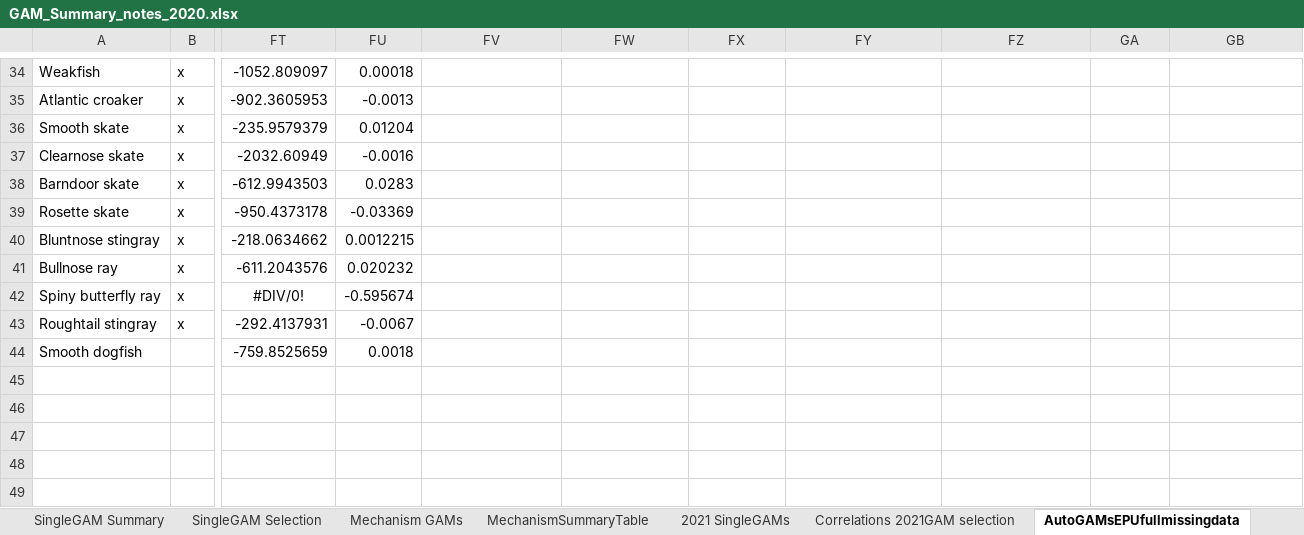
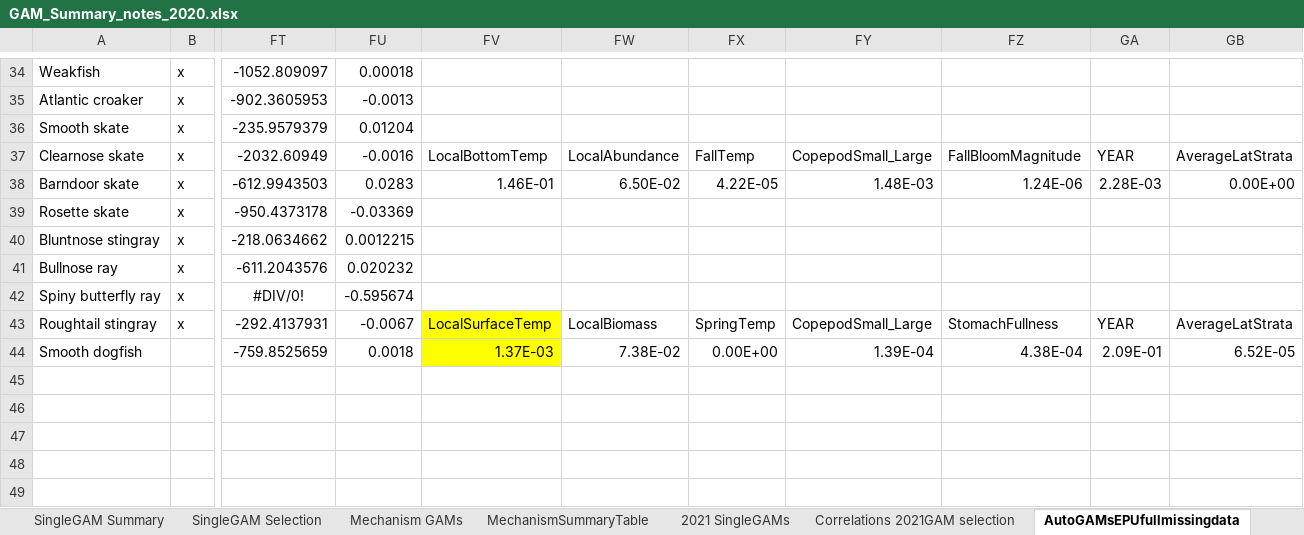
Before and after one commit to Laurels1/Condition, an Excel workbook: GAM_Summary_notes_2020.xlsx, sheet AutoGAMsEPUfullmissingdata, drawn as a sheet; only a part is shown, gaps mark what is left out; values as stored, in another font and other column widths than the file's, no borders; conditional formats not drawn; the diff covers the shown part only; the diff names each change by its address in the sheet, - before the commit and + after, or states it on an @@ line.

```diff
--- a/GAM_Summary_notes_2020.xlsx (sheet AutoGAMsEPUfullmissingdata)
+++ b/GAM_Summary_notes_2020.xlsx (sheet AutoGAMsEPUfullmissingdata)
-FV37: (empty)
+FV37: LocalBottomTemp
-FW37: (empty)
+FW37: LocalAbundance
-FX37: (empty)
+FX37: FallTemp
-FY37: (empty)
+FY37: CopepodSmall_Large
-FZ37: (empty)
+FZ37: FallBloomMagnitude
-GA37: (empty)
+GA37: YEAR
-GB37: (empty)
+GB37: AverageLatStrata
-FV38: (empty)
+FV38: 1.46E-01
-FW38: (empty)
+FW38: 6.50E-02
-FX38: (empty)
+FX38: 4.22E-05
-FY38: (empty)
+FY38: 1.48E-03
-FZ38: (empty)
+FZ38: 1.24E-06
-GA38: (empty)
+GA38: 2.28E-03
-GB38: (empty)
+GB38: 0.00E+00
-FV43: (empty)
+FV43: LocalSurfaceTemp
-FV43:FV44 fill: none
+FV43:FV44 fill: #FFFF00
-FW43: (empty)
+FW43: LocalBiomass
-FX43: (empty)
+FX43: SpringTemp
-FY43: (empty)
+FY43: CopepodSmall_Large
-FZ43: (empty)
+FZ43: StomachFullness
-GA43: (empty)
+GA43: YEAR
-GB43: (empty)
+GB43: AverageLatStrata
-FV44: (empty)
+FV44: 1.37E-03
-FW44: (empty)
+FW44: 7.38E-02
-FX44: (empty)
+FX44: 0.00E+00
-FY44: (empty)
+FY44: 1.39E-04
-FZ44: (empty)
+FZ44: 4.38E-04
-GA44: (empty)
+GA44: 2.09E-01
-GB44: (empty)
+GB44: 6.52E-05
```
Also changed, not shown: 56 edited cells and cell formats elsewhere in this sheet, 4 other files.
